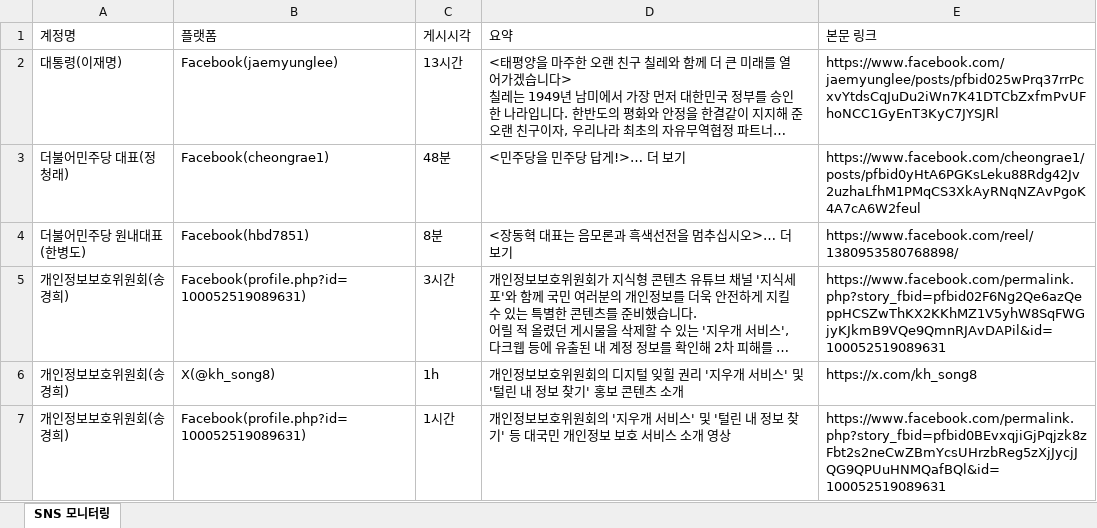
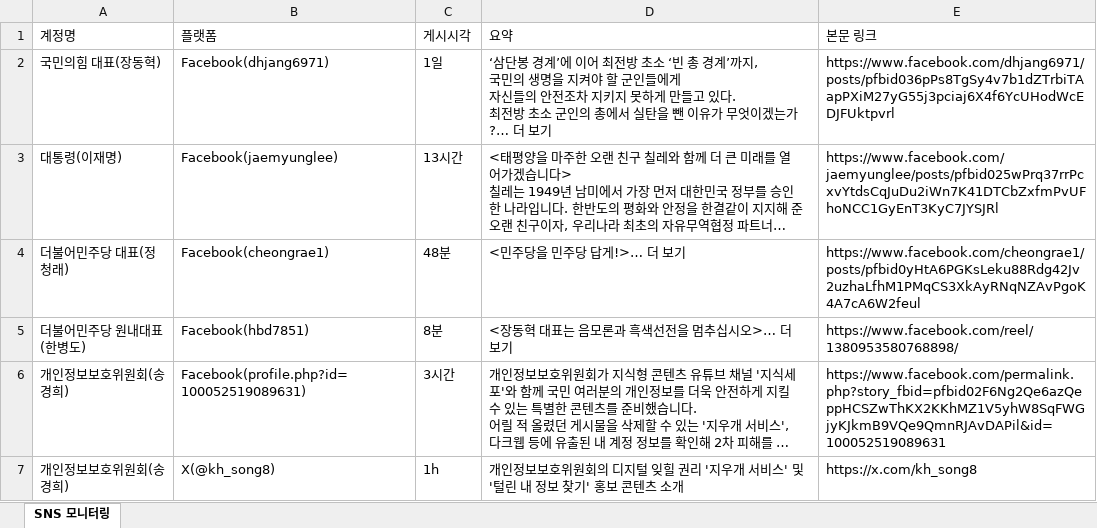
Before and after one commit to jihihi8214/sns_monitoring, an Excel workbook: data/sns_monitoring.xlsx, sheet SNS 모니터링, drawn as a sheet; only a part is shown; the shorter side is filled out with more unchanged rows; long unchanged cells end in …; values as stored, in another font and other column widths than the file's, no borders; ↵ is a line break in a cell; the diff names each change by its address in the sheet, - before the commit and + after, or states it on an @@ line.

```diff
--- a/data/sns_monitoring.xlsx (sheet SNS 모니터링)
+++ b/data/sns_monitoring.xlsx (sheet SNS 모니터링)
+row 2: 국민의힘 대표(장동혁) | Facebook(dhjang6971) | 1일 | ‘삼단봉 경계’에 이어 최전방 초소 ‘빈 총 경계’까지, ↵ 국민의 생명을 지켜야 할 군인들에게 ↵ 자신들의 안전조차 지키지 못하게 만들고 있다. ↵ 최전방 초소 군인의 총에서 실탄을 뺀 이유가 무엇이겠는가?… 더 보기 | https://www.facebook.com/dhjang6971/posts/pfbid036pPs8TgSy4v7b1dZTrbiTAapPXiM27yG55j3pciaj6X4f6YcUHodWcEDJFUktpvrl
```
Also changed, not shown: 4 other files.
